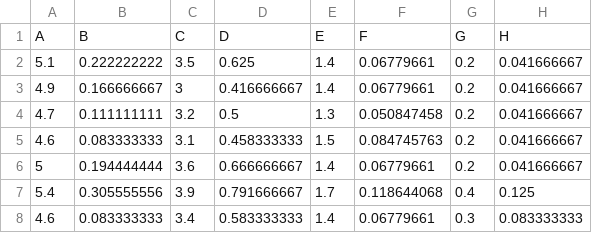
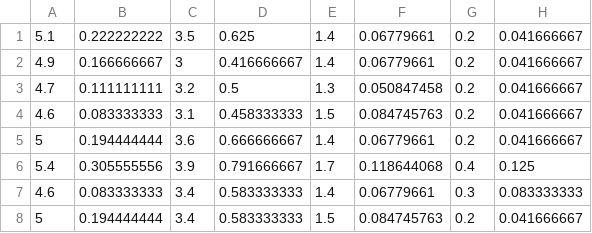
Before and after one commit to kunal14053/DMG-Assignment, a CSV file: R_Exercise-2/IRIS1.csv, drawn as a sheet; only a part is shown; the shorter side is filled out with more unchanged rows.

```diff
--- a/R_Exercise-2/IRIS1.csv
+++ b/R_Exercise-2/IRIS1.csv
@@ -1,2 +1 @@
-A,B,C,D,E,F,G,H
 5.1,0.222222222,3.5,0.625,1.4,0.06779661,0.2,0.041666667
```
Also changed, not shown: 4 other files.
